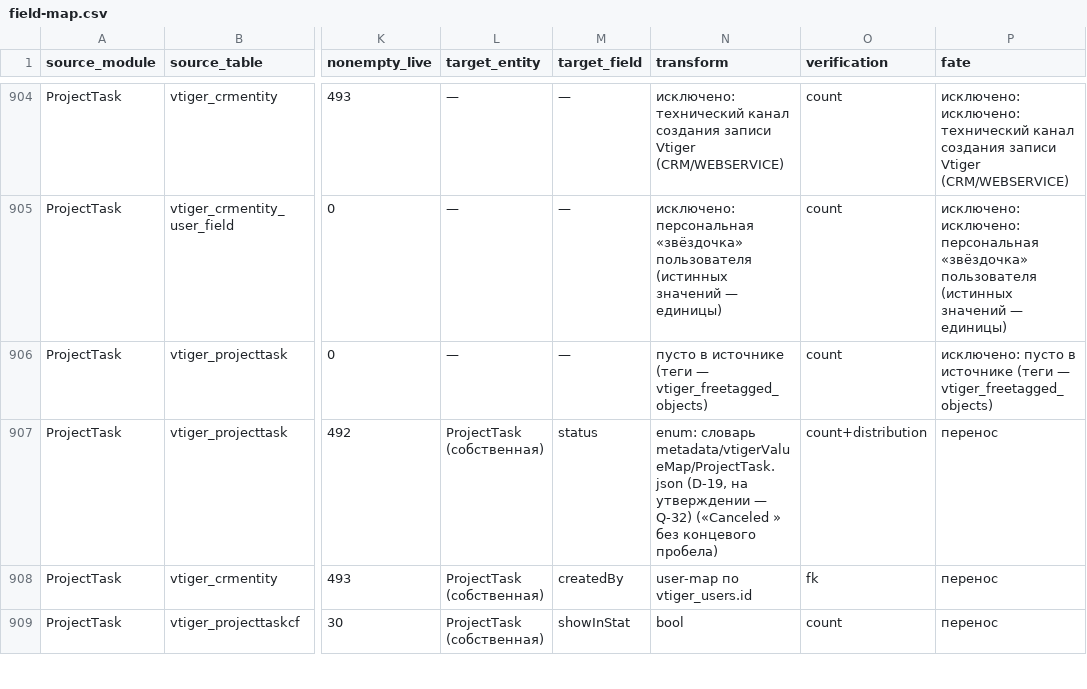
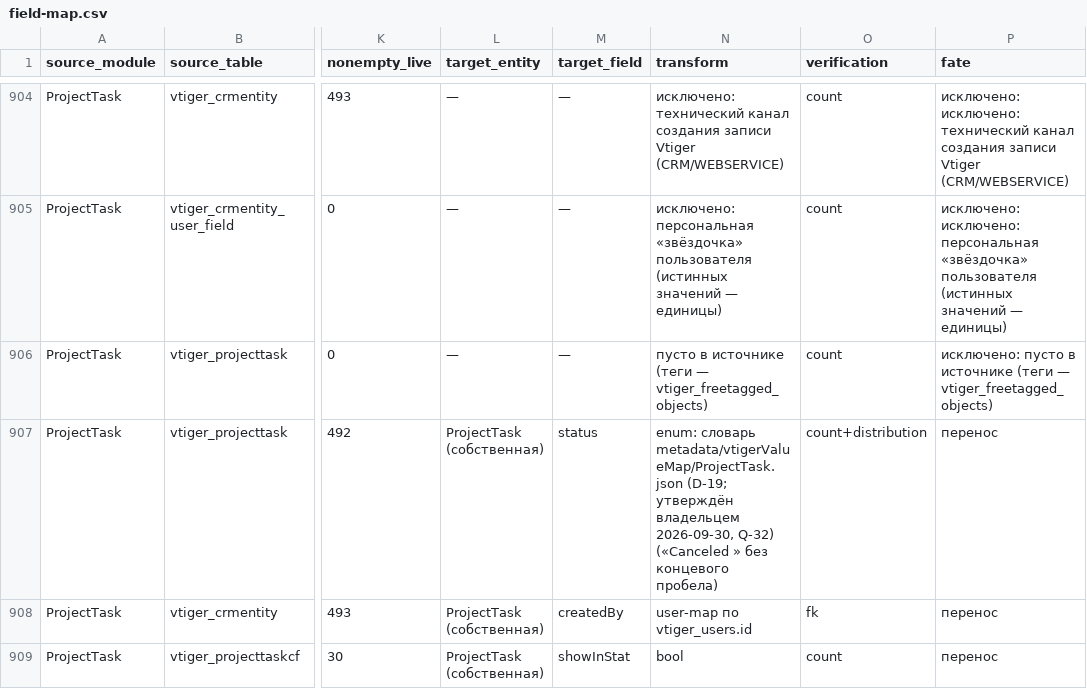
Before and after one commit to semelyanov86/espocrm, a CSV file: docs/migration/field-map.csv, drawn as a sheet; only a part is shown, gaps mark what is left out; the diff covers the shown part only; the diff names each change by its address in the sheet, - before the commit and + after, or states it on an @@ line.

```diff
--- a/docs/migration/field-map.csv
+++ b/docs/migration/field-map.csv
-N907 (transform): …словарь metadata/vtigerValueMap/ProjectTask.json (D-19, на утверждении — Q-32) («Canceled…
+N907 (transform): …словарь metadata/vtigerValueMap/ProjectTask.json (D-19; утверждён владельцем 2026-09-30, Q-32) («Canceled…
```
Also changed, not shown: 32 edited cells elsewhere in this file, 25 other files.
